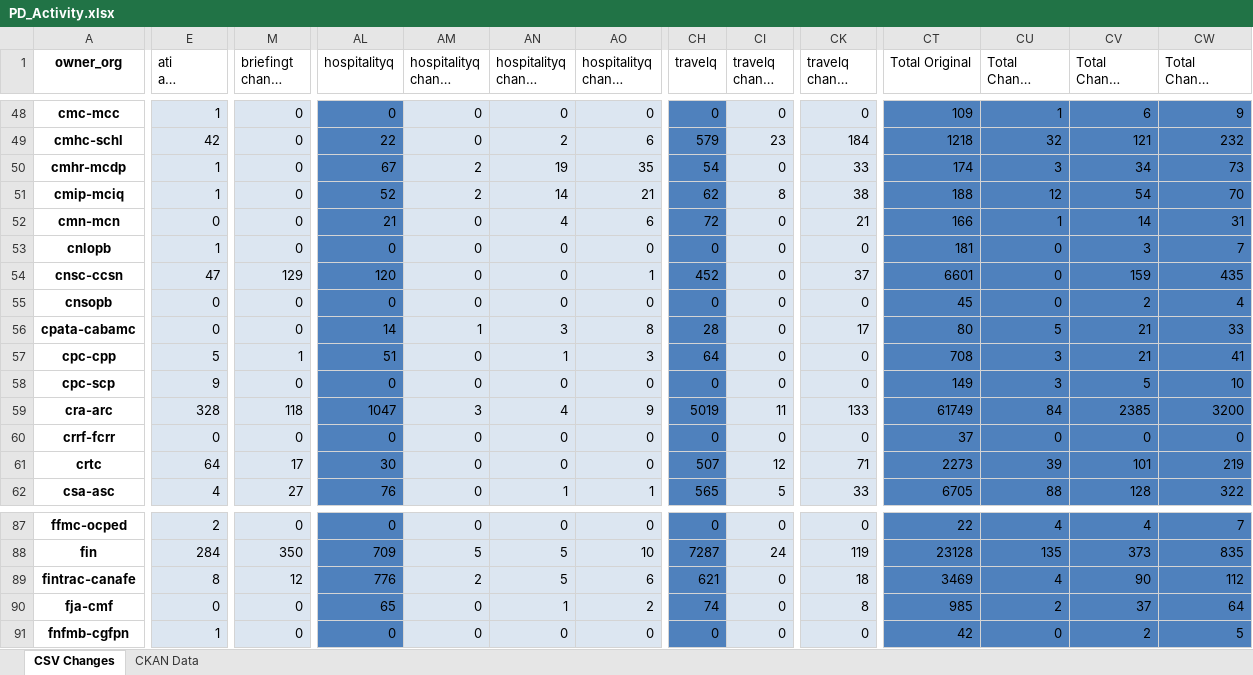
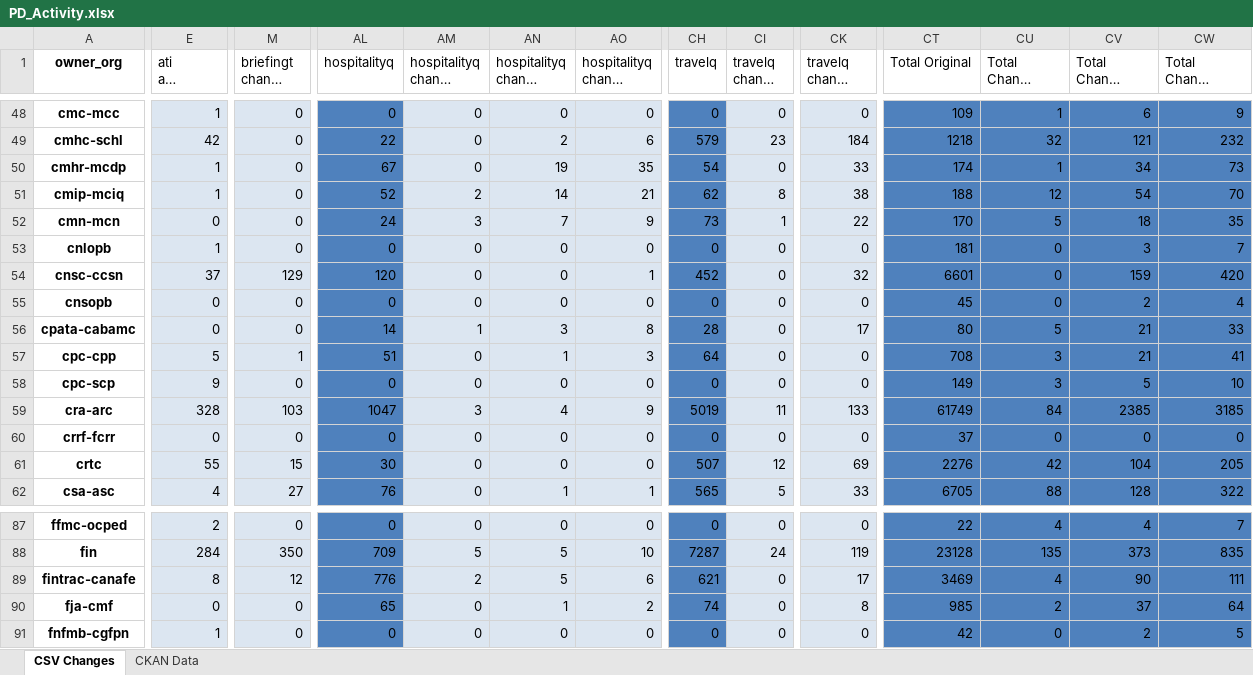
Before and after one commit to open-data/analytics-corporate-reporting, an Excel workbook: PD_CHANGES_RPT/PD_Activity.xlsx, sheet CSV Changes, drawn as a sheet; only a part is shown, gaps mark what is left out; long unchanged cells end in …; values as stored, in another font and other column widths than the file's, no borders; the diff covers the shown part only; the diff names each change by its address in the sheet, - before the commit and + after, or states it on an @@ line.

```diff
--- a/PD_CHANGES_RPT/PD_Activity.xlsx (sheet CSV Changes)
+++ b/PD_CHANGES_RPT/PD_Activity.xlsx (sheet CSV Changes)
-AM50 (hospitalityq change 30-days): 2
+AM50 (hospitalityq change 30-days): 0
-CU50 (Total Change 30-days): 3
+CU50 (Total Change 30-days): 1
-AL52 (hospitalityq): 21
+AL52 (hospitalityq): 24
-AM52 (hospitalityq change 30-days): 0
+AM52 (hospitalityq change 30-days): 3
-AN52 (hospitalityq change 90-days): 4
+AN52 (hospitalityq change 90-days): 7
-AO52 (hospitalityq change 6-months): 6
+AO52 (hospitalityq change 6-months): 9
-CH52 (travelq): 72
+CH52 (travelq): 73
-CI52 (travelq change 30-days): 0
+CI52 (travelq change 30-days): 1
-CK52 (travelq change 6-months): 21
+CK52 (travelq change 6-months): 22
-CT52 (Total Original): 166
+CT52 (Total Original): 170
-CU52 (Total Change 30-days): 1
+CU52 (Total Change 30-days): 5
-CV52 (Total Change 90-days): 14
+CV52 (Total Change 90-days): 18
-CW52 (Total Change 6-months): 31
+CW52 (Total Change 6-months): 35
-E54 (ati all change 6-months): 47
+E54 (ati all change 6-months): 37
-CK54 (travelq change 6-months): 37
+CK54 (travelq change 6-months): 32
-CW54 (Total Change 6-months): 435
+CW54 (Total Change 6-months): 420
-M59 (briefingt change 6-months): 118
+M59 (briefingt change 6-months): 103
-CW59 (Total Change 6-months): 3200
+CW59 (Total Change 6-months): 3185
-E61 (ati all change 6-months): 64
+E61 (ati all change 6-months): 55
-M61 (briefingt change 6-months): 17
+M61 (briefingt change 6-months): 15
-CK61 (travelq change 6-months): 71
+CK61 (travelq change 6-months): 69
-CT61 (Total Original): 2273
+CT61 (Total Original): 2276
-CU61 (Total Change 30-days): 39
+CU61 (Total Change 30-days): 42
-CV61 (Total Change 90-days): 101
+CV61 (Total Change 90-days): 104
-CW61 (Total Change 6-months): 219
+CW61 (Total Change 6-months): 205
-CK89 (travelq change 6-months): 18
+CK89 (travelq change 6-months): 17
-CW89 (Total Change 6-months): 112
+CW89 (Total Change 6-months): 111
```
Also changed, not shown: 407 edited cells elsewhere in this sheet, sheet CKAN Data, 2 other files.
